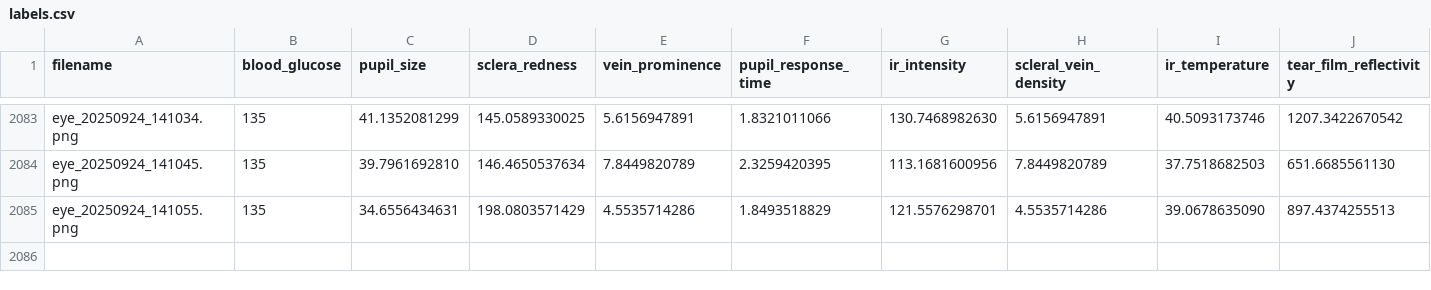
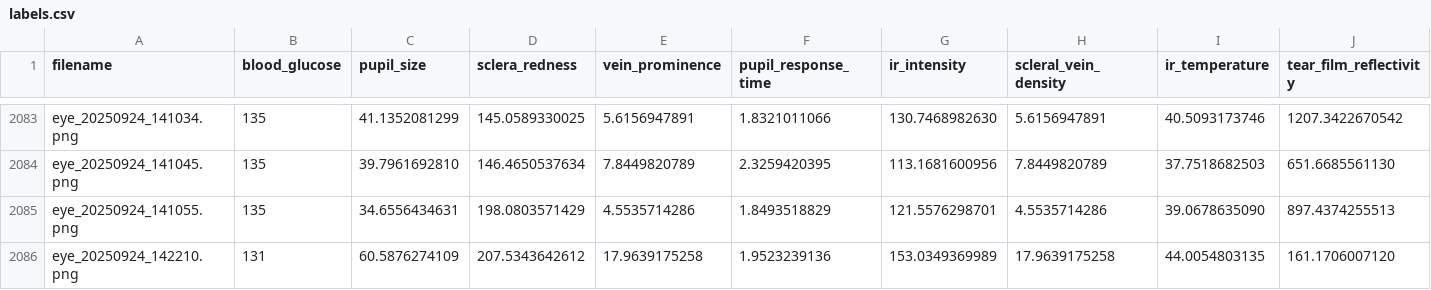
Before and after one commit to jtb21091/EyeBloodGlucose, a CSV file: eye_glucose_data/labels.csv, drawn as a sheet; only a part is shown, gaps mark what is left out; rows hold the shown columns only; the diff names each change by its address in the sheet, - before the commit and + after, or states it on an @@ line.

Commit message:
add

```diff
--- a/eye_glucose_data/labels.csv
+++ b/eye_glucose_data/labels.csv
+row 2086: eye_20250924_142210.png | 131 | 60.5876274109 | 207.5343642612 | 17.9639175258 | 1.9523239136 | 153.0349369989 | 17.9639175258 | 44.0054803135 | 161.1706007120
```
